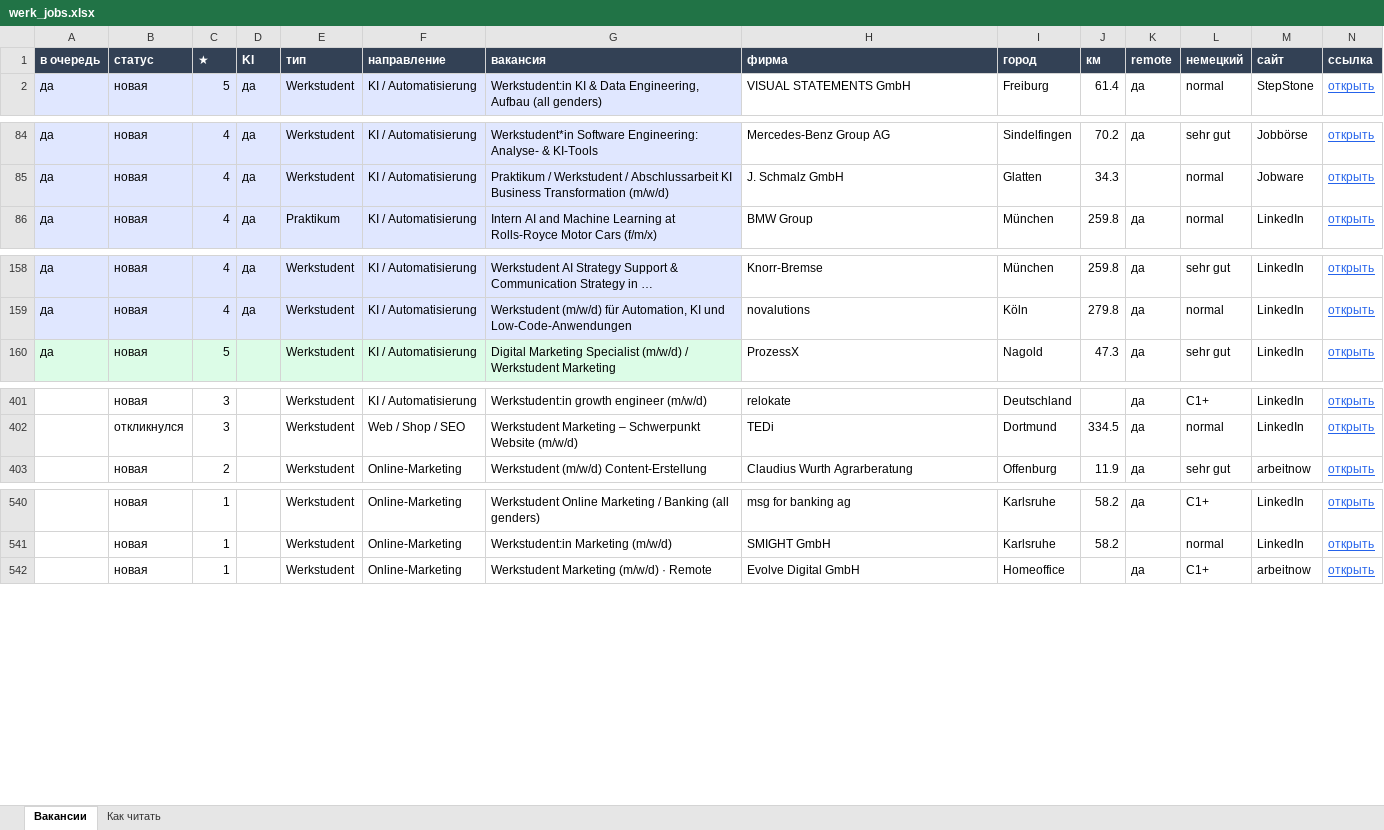
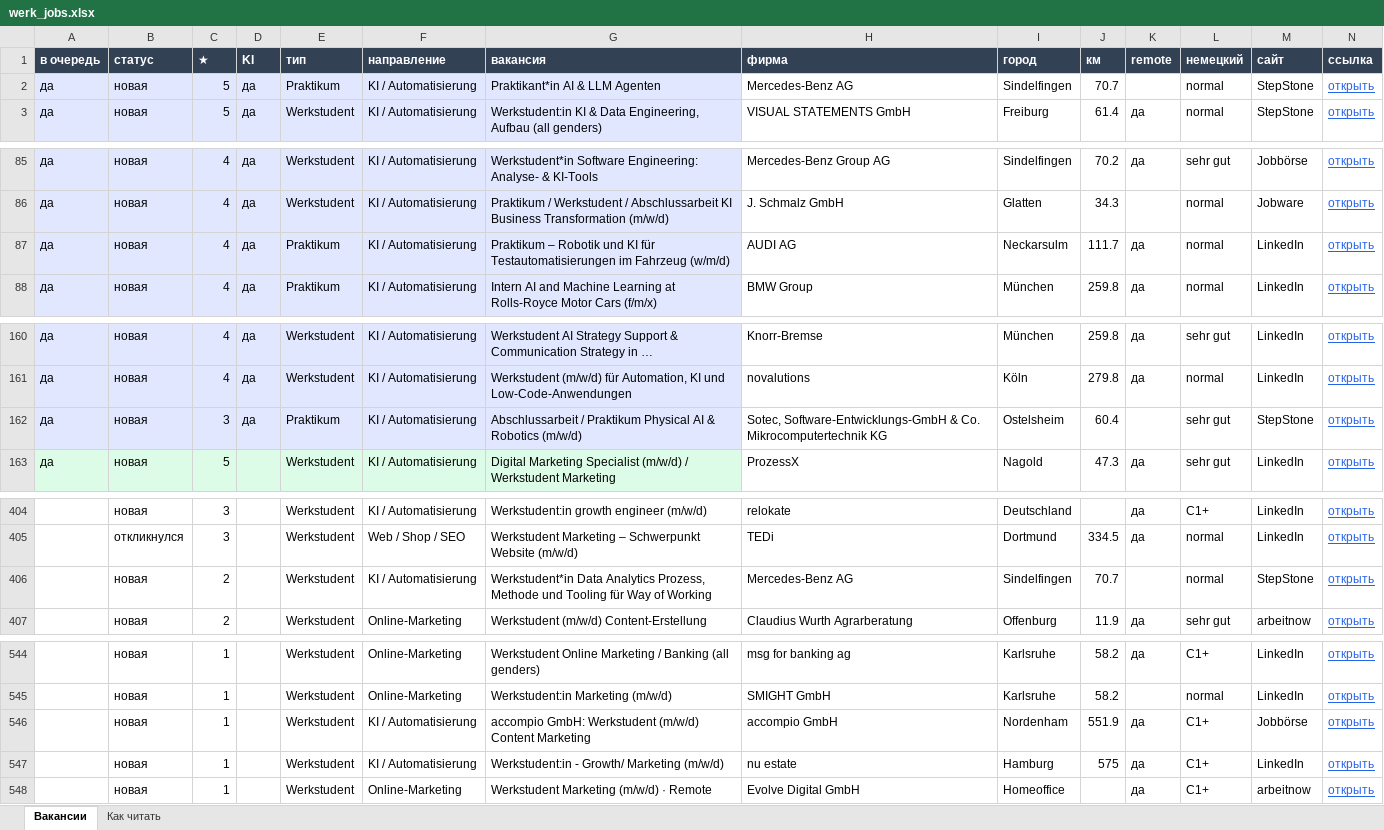
Before and after one commit to Nevrox228/wohnung-og, an Excel workbook: data/werk_jobs.xlsx, sheet Вакансии, drawn as a sheet; only a part is shown, gaps mark what is left out; long unchanged cells end in …; values as stored, in another font and other column widths than the file's, no borders; rows hold the shown columns only; the diff names each change by its address in the sheet, - before the commit and + after, or states it on an @@ line.

```diff
--- a/data/werk_jobs.xlsx (sheet Вакансии)
+++ b/data/werk_jobs.xlsx (sheet Вакансии)
+row 2: да | новая | 5 | да | Praktikum | KI / Automatisierung | Praktikant*in AI & LLM Agenten | Mercedes-Benz AG | Sindelfingen | 70.7 |  | normal | StepStone | открыть
+row 87: да | новая | 4 | да | Praktikum | KI / Automatisierung | Praktikum – Robotik und KI für Testautomatisierungen im Fahrzeug (w/m/d) | AUDI AG | Neckarsulm | 111.7 | да | normal | LinkedIn | открыть
+row 162: да | новая | 3 | да | Praktikum | KI / Automatisierung | Abschlussarbeit / Praktikum Physical AI & Robotics (m/w/d) | Sotec, Software-Entwicklungs-GmbH & Co. Mikrocomputertechnik KG | Ostelsheim | 60.4 |  | sehr gut | StepStone | открыть
+row 406:  | новая | 2 |  | Werkstudent | KI / Automatisierung | Werkstudent*in Data Analytics Prozess, Methode und Tooling für Way of Working | Mercedes-Benz AG | Sindelfingen | 70.7 |  | normal | StepStone | открыть
+row 546:  | новая | 1 |  | Werkstudent | KI / Automatisierung | accompio GmbH: Werkstudent (m/w/d) Content Marketing | accompio GmbH | Nordenham | 551.9 | да | C1+ | Jobbörse | открыть
+row 547:  | новая | 1 |  | Werkstudent | KI / Automatisierung | Werkstudent:in - Growth/ Marketing (m/w/d) | nu estate | Hamburg | 575 | да | C1+ | LinkedIn | открыть
```
Also changed, not shown: data/eltern_jobs.xlsx, data/olya_jobs.xlsx, 10 other files.
